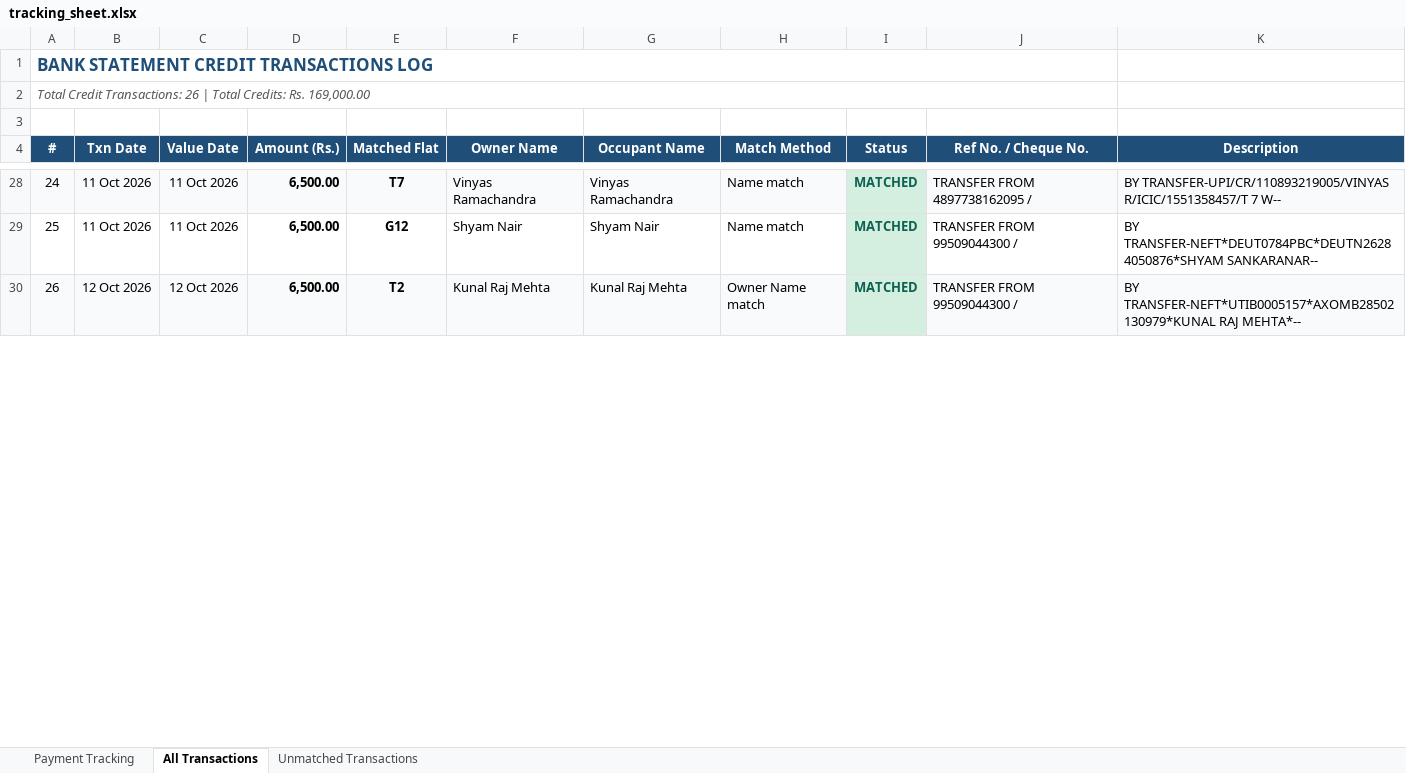
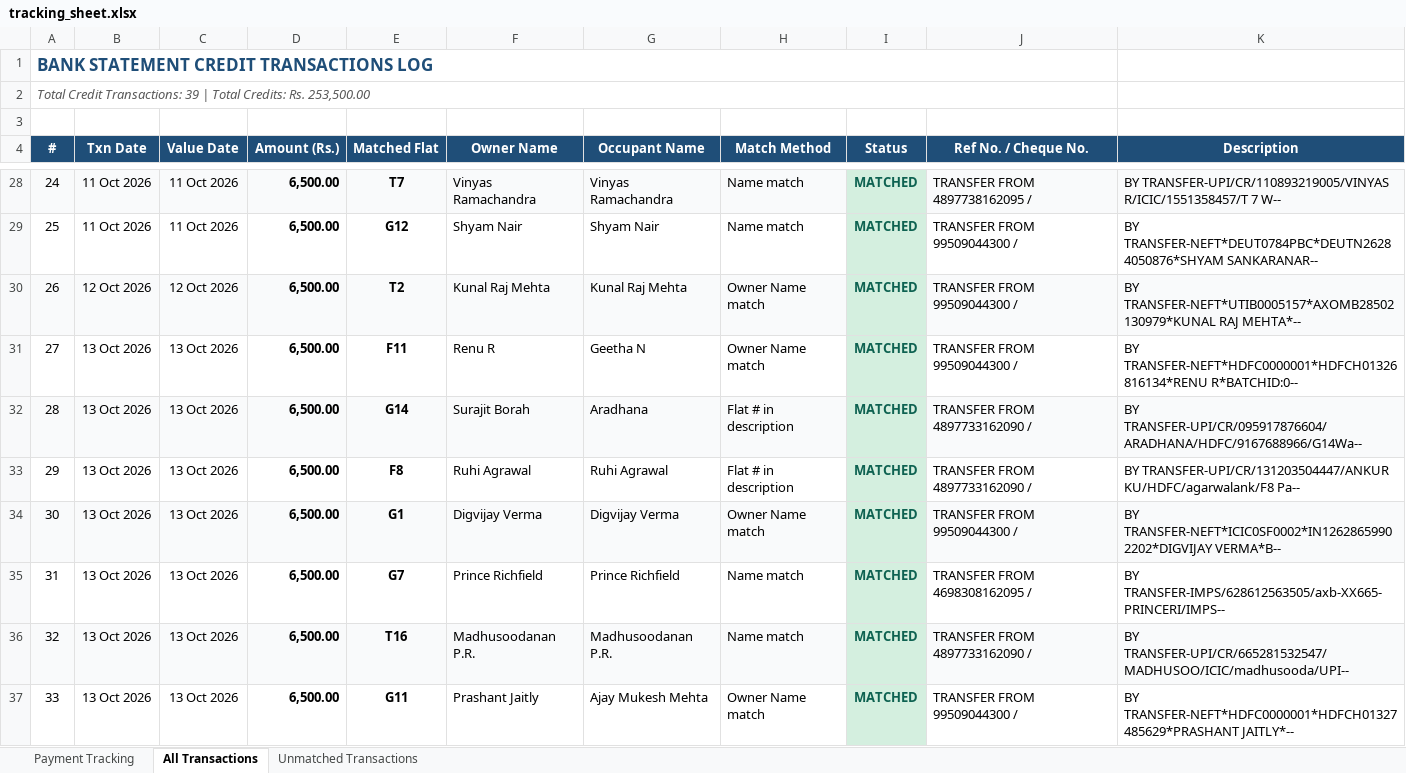
Before and after one commit to manapristine/manapristine, an Excel workbook: db/bankstatements/2026-2027/corpus-account/tracking_sheet.xlsx, sheet All Transactions, drawn as a sheet; only a part is shown, gaps mark what is left out; values as stored, in another font and other column widths than the file's, no borders; the diff covers the shown part only; the diff names each change by its address in the sheet, - before the commit and + after, or states it on an @@ line.

```diff
--- a/db/bankstatements/2026-2027/corpus-account/tracking_sheet.xlsx (sheet All Transactions)
+++ b/db/bankstatements/2026-2027/corpus-account/tracking_sheet.xlsx (sheet All Transactions)
@@ column A (#) renumbered in row 2 @@
+row 31: 27 | 13 Oct 2026 | 13 Oct 2026 | 6,500.00 | F11 | Renu R | Geetha N | Owner Name match | MATCHED | TRANSFER FROM 99509044300 / | BY TRANSFER-NEFT*HDFC0000001*HDFCH01326816134*RENU R*BATCHID:0--
+row 32: 28 | 13 Oct 2026 | 13 Oct 2026 | 6,500.00 | G14 | Surajit Borah | Aradhana | Flat # in description | MATCHED | TRANSFER FROM 4897733162090 / | BY TRANSFER-UPI/CR/095917876604/ARADHANA/HDFC/9167688966/G14Wa--
+row 33: 29 | 13 Oct 2026 | 13 Oct 2026 | 6,500.00 | F8 | Ruhi Agrawal | Ruhi Agrawal | Flat # in description | MATCHED | TRANSFER FROM 4897733162090 / | BY TRANSFER-UPI/CR/131203504447/ANKUR KU/HDFC/agarwalank/F8 Pa--
+row 34: 30 | 13 Oct 2026 | 13 Oct 2026 | 6,500.00 | G1 | Digvijay Verma | Digvijay Verma | Owner Name match | MATCHED | TRANSFER FROM 99509044300 / | BY TRANSFER-NEFT*ICIC0SF0002*IN12628659902202*DIGVIJAY VERMA*B--
+row 35: 31 | 13 Oct 2026 | 13 Oct 2026 | 6,500.00 | G7 | Prince Richfield | Prince Richfield | Name match | MATCHED | TRANSFER FROM 4698308162095 / | BY TRANSFER-IMPS/628612563505/axb-XX665-PRINCERI/IMPS--
+row 36: 32 | 13 Oct 2026 | 13 Oct 2026 | 6,500.00 | T16 | Madhusoodanan P.R. | Madhusoodanan P.R. | Name match | MATCHED | TRANSFER FROM 4897733162090 / | BY TRANSFER-UPI/CR/665281532547/MADHUSOO/ICIC/madhusooda/UPI--
+row 37: 33 | 13 Oct 2026 | 13 Oct 2026 | 6,500.00 | G11 | Prashant Jaitly | Ajay Mukesh Mehta | Owner Name match | MATCHED | TRANSFER FROM 99509044300 / | BY TRANSFER-NEFT*HDFC0000001*HDFCH01327485629*PRASHANT JAITLY*--
```
Also changed, not shown: 6 added rows, 6 edited cells and cell formats elsewhere in this sheet, sheet Payment Tracking, sheet Unmatched Transactions, hidden cells, db/bankstatements/2026-2027/corpus-account/unmatched_transactions.xlsx, 6 other files.
